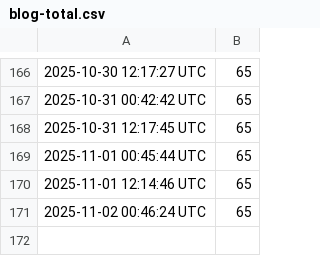
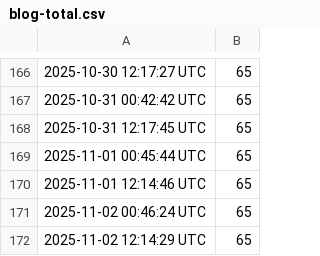
Before and after one commit to uxillary/automated, a CSV file: docs/blog-total.csv, drawn as a sheet; only a part is shown, gaps mark what is left out; the diff names each change by its address in the sheet, - before the commit and + after, or states it on an @@ line.

Commit message:
📝 Update total blog post count [skip ci]

```diff
--- a/docs/blog-total.csv
+++ b/docs/blog-total.csv
+row 172: 2025-11-02 12:14:29 UTC | 65
```
